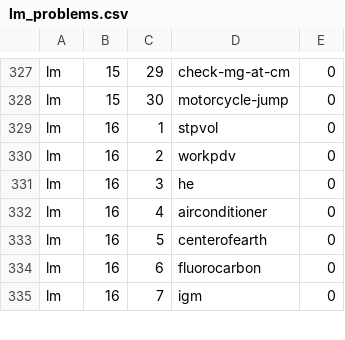
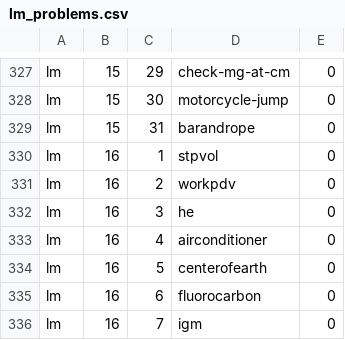
Before and after one commit to bkasel/lm, a CSV file: data/per_book/lm_problems.csv, drawn as a sheet; only a part is shown, gaps mark what is left out.

```diff
--- a/data/per_book/lm_problems.csv
+++ b/data/per_book/lm_problems.csv
@@ -328,2 +328,3 @@ lm,15,29,check-mg-at-cm,0
 lm,15,30,motorcycle-jump,0
+lm,15,31,barandrope,0
 lm,16,1,stpvol,0
```
Also changed, not shown: data/per_book/me_problems.csv, data/problems.csv, 11 other files.
